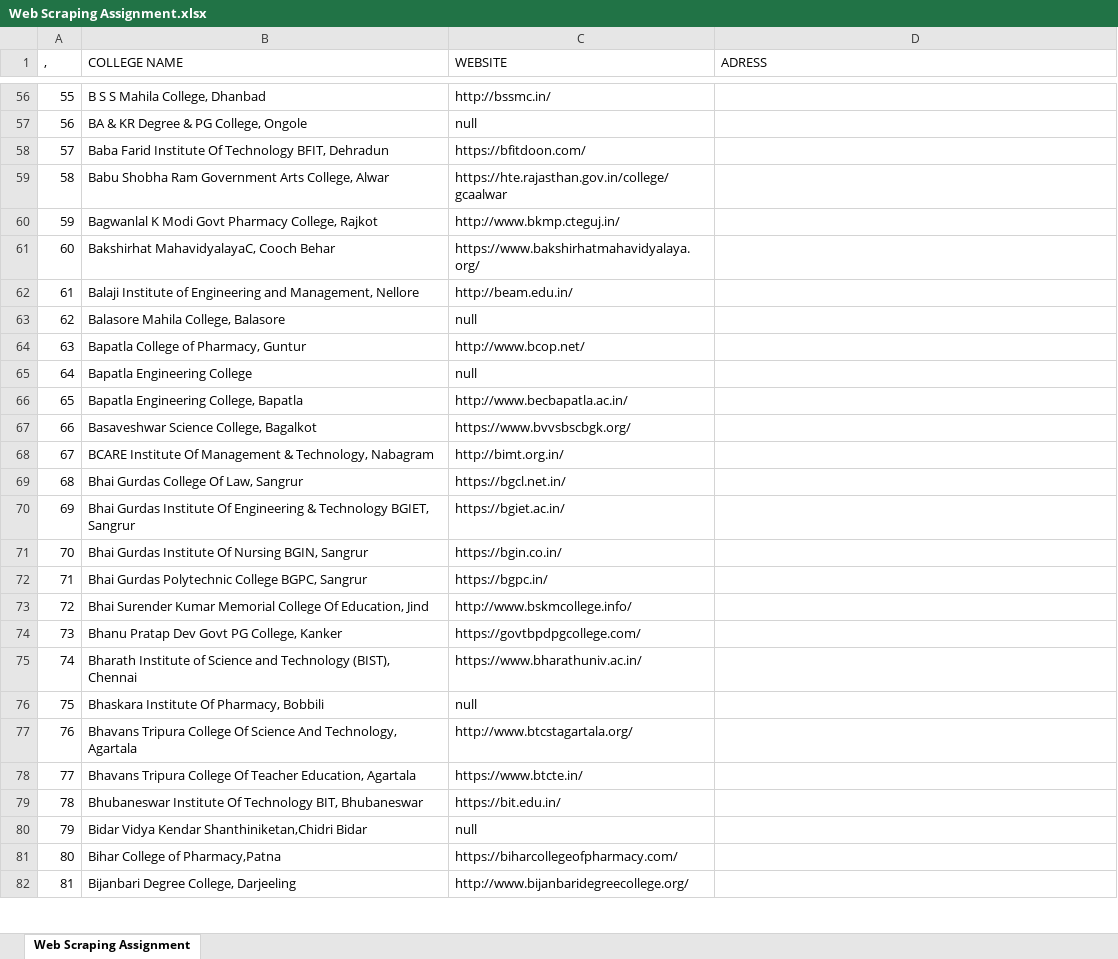
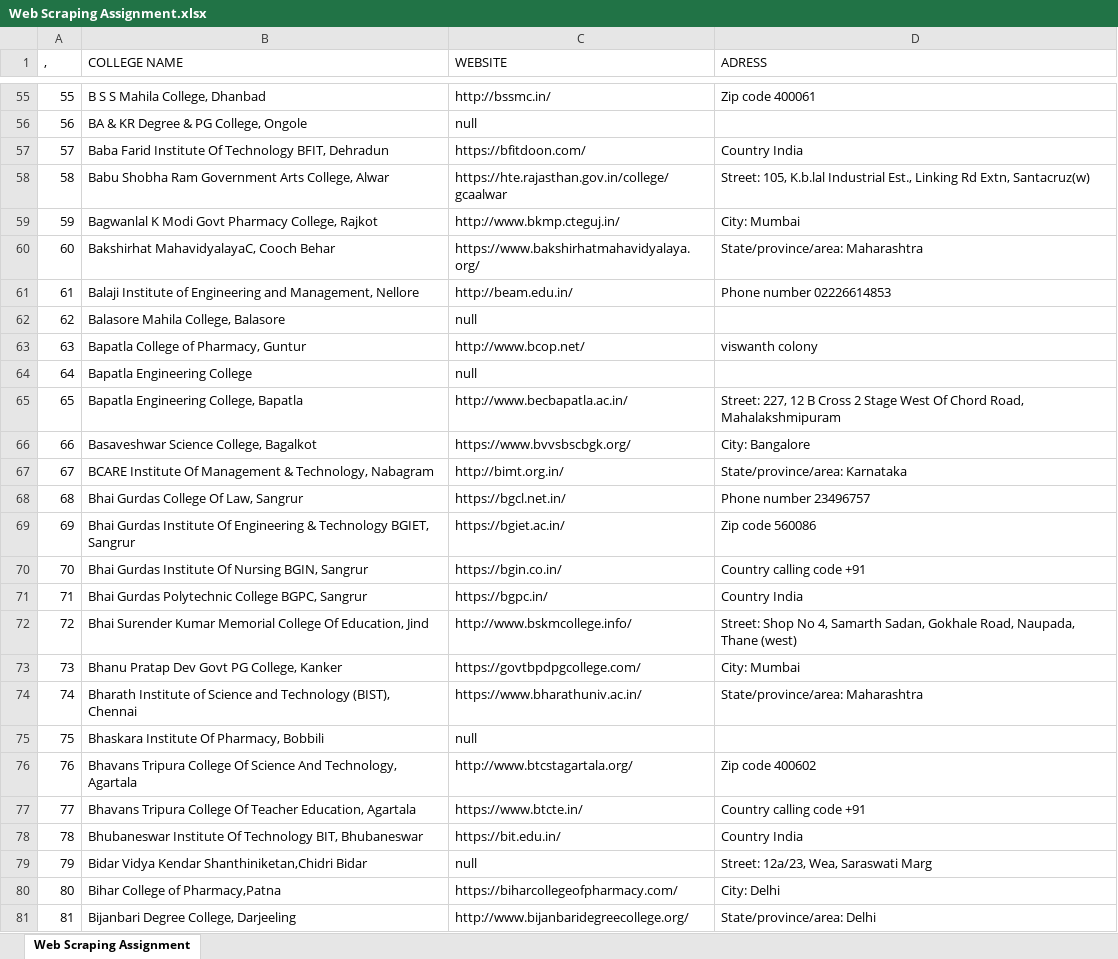
Before and after one commit to Saikiran8902/Web-scrapper, an Excel workbook: New folder/Web Scraping Assignment.xlsx, sheet Web Scraping Assignment, drawn as a sheet; only a part is shown, gaps mark what is left out; values as stored, in another font and other column widths than the file's, no cell formats; charts and pictures and table styles not drawn; addresses are those after the commit; the diff covers the shown part only; the diff names each change by its address in the sheet, - before the commit and + after, or states it on an @@ line.

```diff
--- a/New folder/Web Scraping Assignment.xlsx (sheet Web Scraping Assignment)
+++ b/New folder/Web Scraping Assignment.xlsx (sheet Web Scraping Assignment)
-D55 (ADRESS): (empty)
+D55 (ADRESS): Zip code 400061
-D57 (ADRESS): (empty)
+D57 (ADRESS): Country India
-D58 (ADRESS): (empty)
+D58 (ADRESS): Street: 105, K.b.lal Industrial Est., Linking Rd Extn, Santacruz(w)
-D59 (ADRESS): (empty)
+D59 (ADRESS): City: Mumbai
-D60 (ADRESS): (empty)
+D60 (ADRESS): State/province/area: Maharashtra
-D61 (ADRESS): (empty)
+D61 (ADRESS): Phone number 02226614853
-D63 (ADRESS): (empty)
+D63 (ADRESS): viswanth colony
-D65 (ADRESS): (empty)
+D65 (ADRESS): Street: 227, 12 B Cross 2 Stage West Of Chord Road, Mahalakshmipuram
-D66 (ADRESS): (empty)
+D66 (ADRESS): City: Bangalore
-D67 (ADRESS): (empty)
+D67 (ADRESS): State/province/area: Karnataka
-D68 (ADRESS): (empty)
+D68 (ADRESS): Phone number 23496757
-D69 (ADRESS): (empty)
+D69 (ADRESS): Zip code 560086
-D70 (ADRESS): (empty)
+D70 (ADRESS): Country calling code +91
-D71 (ADRESS): (empty)
+D71 (ADRESS): Country India
-D72 (ADRESS): (empty)
+D72 (ADRESS): Street: Shop No 4, Samarth Sadan, Gokhale Road, Naupada, Thane (west)
-D73 (ADRESS): (empty)
+D73 (ADRESS): City: Mumbai
-D74 (ADRESS): (empty)
+D74 (ADRESS): State/province/area: Maharashtra
-D76 (ADRESS): (empty)
+D76 (ADRESS): Zip code 400602
-D77 (ADRESS): (empty)
+D77 (ADRESS): Country calling code +91
-D78 (ADRESS): (empty)
+D78 (ADRESS): Country India
-D79 (ADRESS): (empty)
+D79 (ADRESS): Street: 12a/23, Wea, Saraswati Marg
-D80 (ADRESS): (empty)
+D80 (ADRESS): City: Delhi
-D81 (ADRESS): (empty)
+D81 (ADRESS): State/province/area: Delhi
```
Also changed, not shown: 1 removed row and 437 edited cells elsewhere in this sheet, cell formats, charts or pictures, 1 other file.
